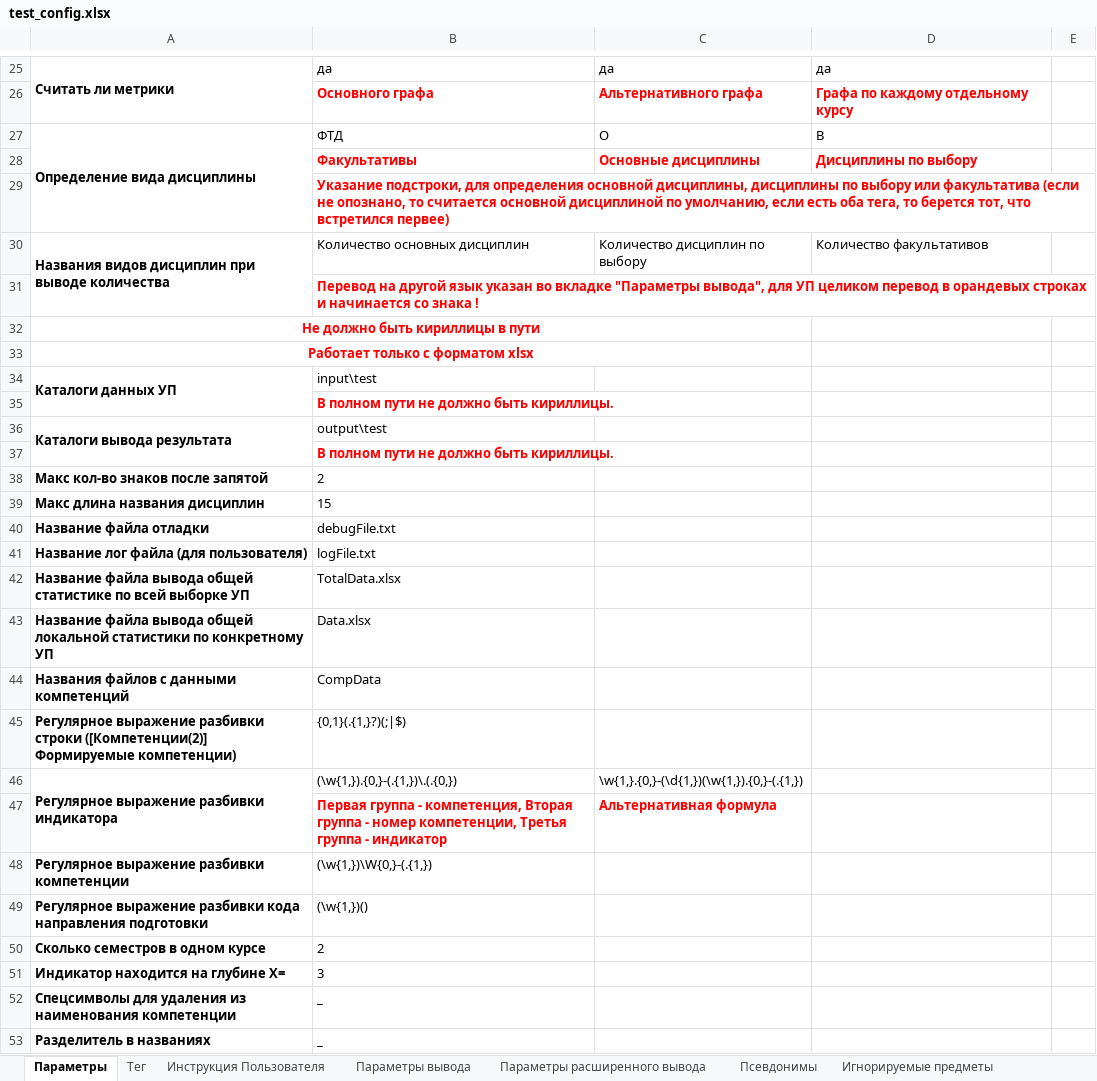
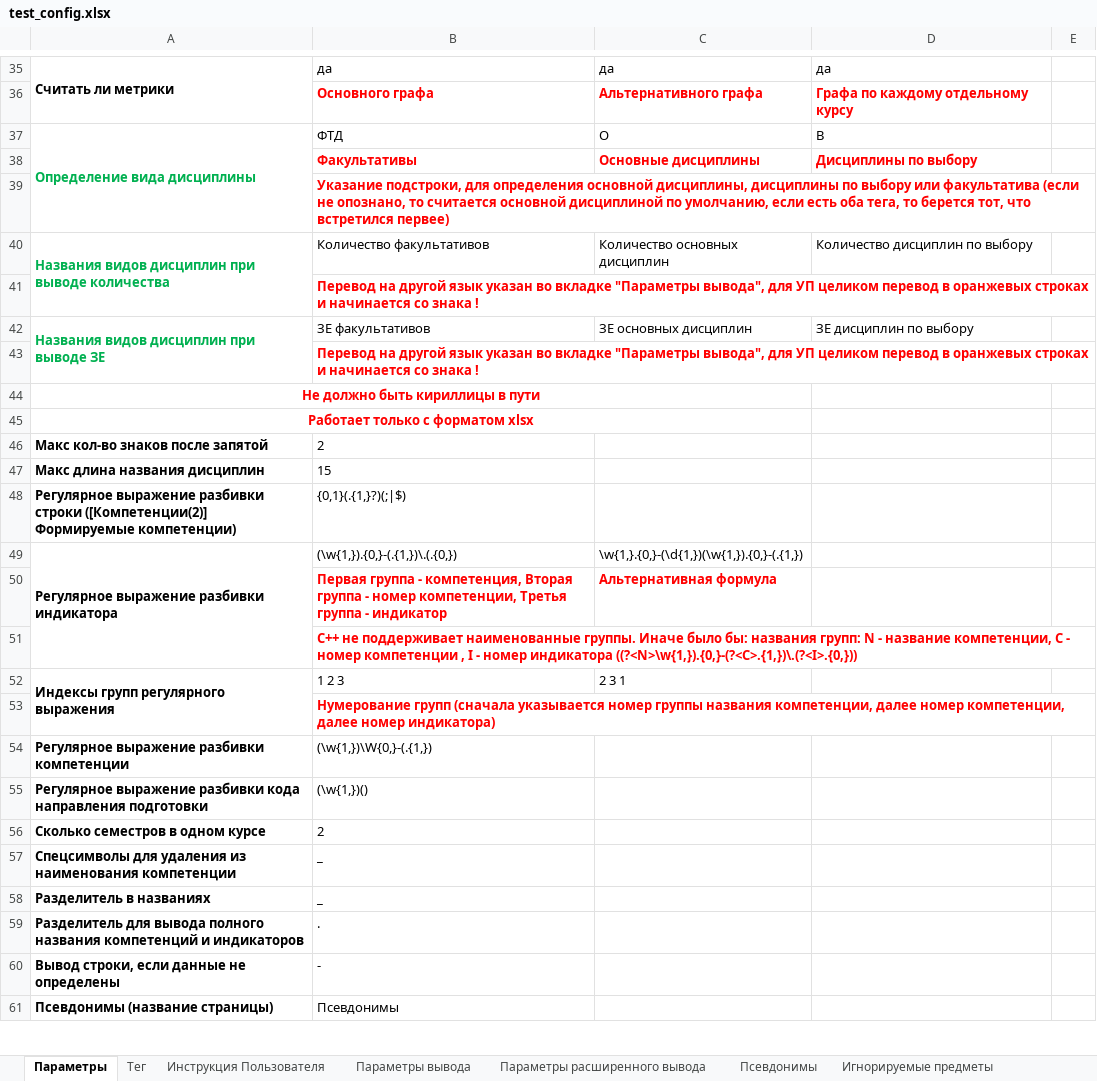
Before and after one commit to ekhalturin-ki15/SPA-SFU2, an Excel workbook: UnitTest/test_config.xlsx, sheet Параметры, drawn as a sheet; only a part is shown, gaps mark what is left out; the shorter side is filled out with more unchanged rows; values as stored, in another font and other column widths than the file's, no borders; removed rows and columns are numbered as before the commit, all else as after; the diff covers the shown part only; the diff names each change by its address in the sheet, - before the commit and + after, or states it on an @@ line.

```diff
--- a/UnitTest/test_config.xlsx (sheet Параметры)
+++ b/UnitTest/test_config.xlsx (sheet Параметры)
-A37 text colour: black
+A37 text colour: #00B050
-A40 text colour: black
+A40 text colour: #00B050
-B40: Количество основных дисциплин
+B40: Количество факультативов
-C40: Количество дисциплин по выбору
+C40: Количество основных дисциплин
-D40: Количество факультативов
+D40: Количество дисциплин по выбору
-B41: …перевод в орандевых строках и…
+B41: …перевод в оранжевых строках и…
+row 42: Названия видов дисциплин при выводе ЗЕ | ЗЕ факультативов | ЗЕ основных дисциплин | ЗЕ дисциплин по выбору
+row 43:  | Перевод на другой язык указан во вкладке "Параметры вывода", для УП целиком перевод в оранжевых строках и начинается со знака !
@@ row 34 moved to row 9: Каталоги данных УП @@
@@ row 35 moved to row 10: В полном пути не должно быть кириллицы. @@
@@ row 36 moved to row 11: Каталоги вывода результата @@
@@ row 37 moved to row 12: В полном пути не должно быть кириллицы. @@
@@ row 40 moved to row 13: Название файла отладки @@
@@ row 41 moved to row 14: Название лог файла (для пользователя) @@
@@ row 42 moved to row 15: Название файла вывода общей статистике п… @@
@@ row 43 moved to row 16: Название файла вывода общей локальной ст… @@
@@ row 44 moved to row 17: Названия файлов с данными компетенций @@
+row 51:  | С++ не поддерживает наименованные группы. Иначе было бы: названия групп: N - название компетенции, C - номер компетенции , I - номер индикатора ((?<N>\w{1,}).{0,}-(?<C>.{1,})\.(?<I>.{0,}))
+row 52: Индексы групп регулярного выражения | 1 2 3 | 2 3 1
+row 53:  | Нумерование групп (сначала указывается номер группы названия компетенции, далее номер компетенции, далее номер индикатора)
-row 51: Индикатор находится на глубине X= | 3
```
Also changed, not shown: 1 added row, 2 moved rows and cell formats elsewhere in this sheet, sheet Параметры вывода, UnitTest/anomal_test_config.xlsx, config.xlsx, 11 other files.
